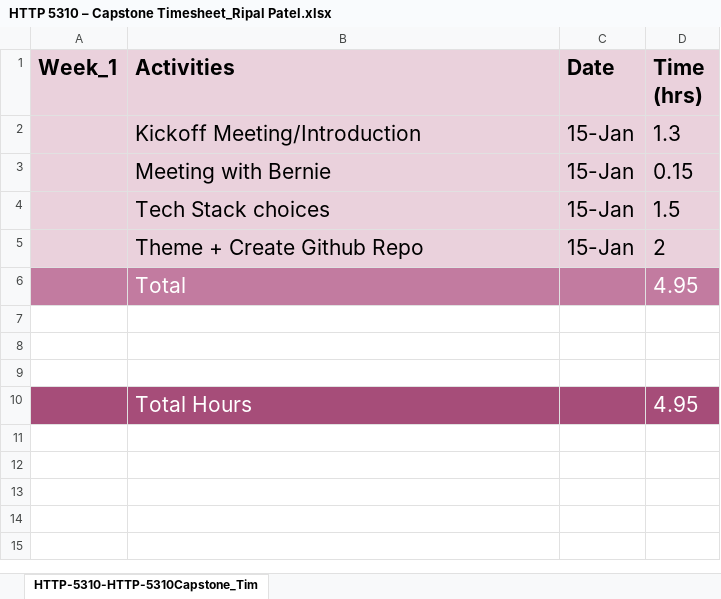
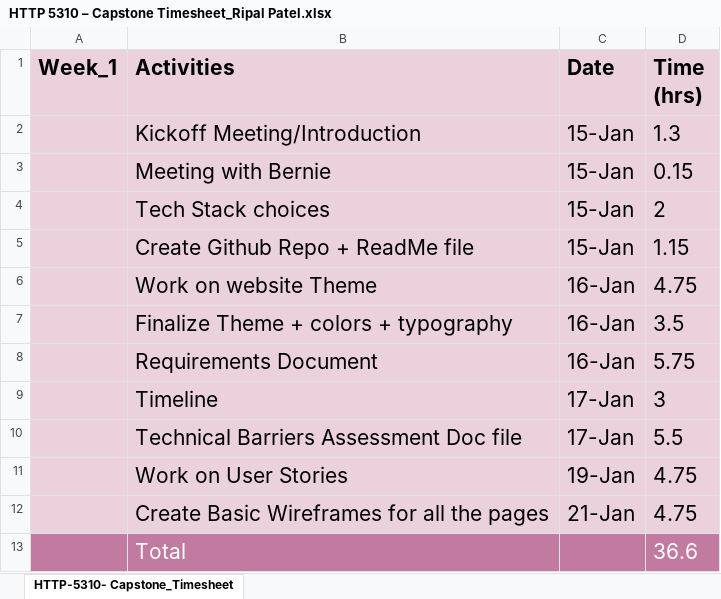
Before and after one commit to RipalPatel18/HealthCare-Plus, an Excel workbook: Week_1/HTTP 5310 – Capstone Timesheet_Ripal Patel.xlsx, sheet HTTP-5310- Capstone_Timesheet, drawn as a sheet; values as stored, in another font and other column widths than the file's, no borders; charts and pictures not drawn; removed rows and columns are numbered as before the commit, all else as after; the diff names each change by its address in the sheet, - before the commit and + after, or states it on an @@ line.

```diff
--- a/Week_1/HTTP 5310 – Capstone Timesheet_Ripal Patel.xlsx (sheet HTTP-5310- Capstone_Timesheet)
+++ b/Week_1/HTTP 5310 – Capstone Timesheet_Ripal Patel.xlsx (sheet HTTP-5310- Capstone_Timesheet)
-sheet tab: HTTP-5310-HTTP-5310Capstone_Tim
+sheet tab: HTTP-5310- Capstone_Timesheet
-D4 (Time (hrs)): 1.5
+D4 (Time (hrs)): 2
-row 5:  | Theme + Create Github Repo | 15-Jan | 2
+row 5:  | Create Github Repo + ReadMe file | 15-Jan | 1.15
+row 6:  | Work on website Theme | 16-Jan | 4.75
+row 7:  | Finalize Theme + colors + typography | 16-Jan | 3.5
+row 8:  | Requirements Document | 16-Jan | 5.75
+row 9:  | Timeline | 17-Jan | 3
+row 10:  | Technical Barriers Assessment Doc file | 17-Jan | 5.5
+row 11:  | Work on User Stories | 19-Jan | 4.75
+row 12:  | Create Basic Wireframes for all the pages | 21-Jan | 4.75
-D13 (Time (hrs)): 4.95
+D13 (Time (hrs)): 36.6
-row 7: (empty)
-row 8: (empty)
-row 9: (empty)
-row 10:  | Total Hours |  | 4.95
```
Also changed, not shown: Week_1/HTTP 5310 – Capstone_Timeline_Ripal Patel.xlsx, 2 other files.
